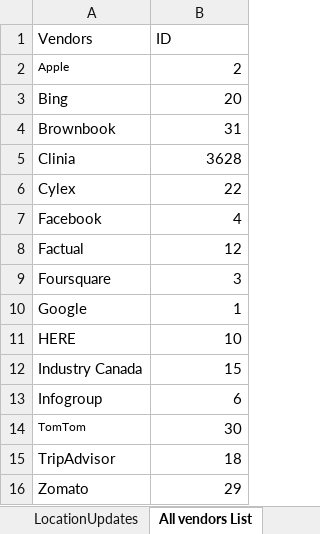
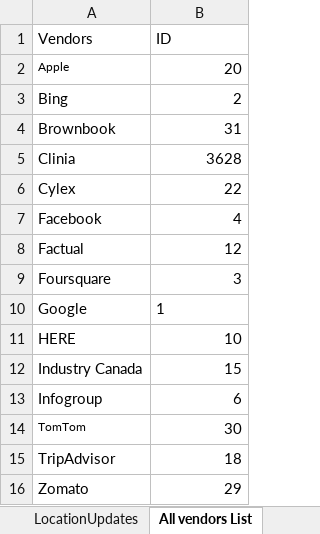
Before and after one commit to DAC-Projects/DACAutomation, an Excel workbook: data/LocationSampleData.xlsx, sheet All vendors List, drawn as a sheet; values as stored, in another font and other column widths than the file's, no borders; the diff names each change by its address in the sheet, - before the commit and + after, or states it on an @@ line.

```diff
--- a/data/LocationSampleData.xlsx (sheet All vendors List)
+++ b/data/LocationSampleData.xlsx (sheet All vendors List)
-B2 (ID): 2
+B2 (ID): 20
-B3 (ID): 20
+B3 (ID): 2
-B10 alignment: right
+B10 alignment: left
```
Also changed, not shown: sheet BasicInfo, sheet Products, other sheet tabs, 11 other files.
